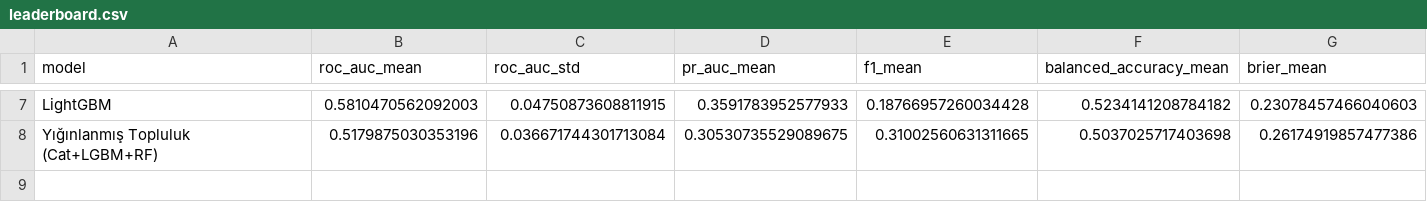
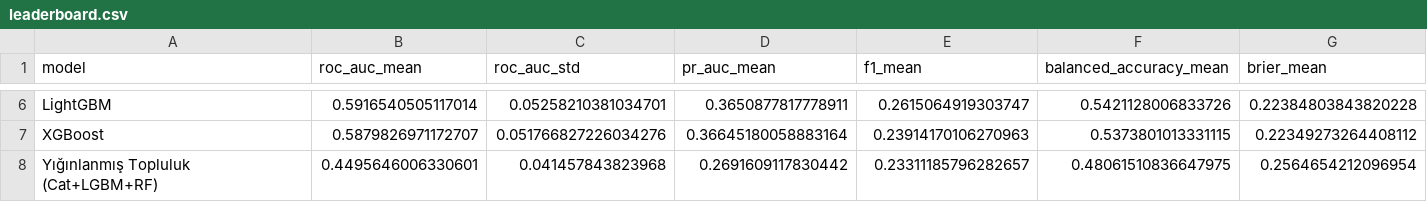
Before and after one commit to Femrei/QuakeMindDev, a CSV file: model_benchmarks/05_risk_skoru/local_run/results/leaderboard.csv, drawn as a sheet; only a part is shown, gaps mark what is left out; addresses are those after the commit; rows hold the shown columns only; the diff covers the shown part only; the diff names each change by its address in the sheet, - before the commit and + after, or states it on an @@ line.

```diff
--- a/model_benchmarks/05_risk_skoru/local_run/results/leaderboard.csv
+++ b/model_benchmarks/05_risk_skoru/local_run/results/leaderboard.csv
-B6 (roc_auc_mean): 0.5810470562092003
+B6 (roc_auc_mean): 0.5916540505117014
-C6 (roc_auc_std): 0.04750873608811915
+C6 (roc_auc_std): 0.05258210381034701
-D6 (pr_auc_mean): 0.3591783952577933
+D6 (pr_auc_mean): 0.3650877817778911
-E6 (f1_mean): 0.18766957260034428
+E6 (f1_mean): 0.2615064919303747
-F6 (balanced_accuracy_mean): 0.5234141208784182
+F6 (balanced_accuracy_mean): 0.5421128006833726
-G6 (brier_mean): 0.23078457466040603
+G6 (brier_mean): 0.22384803843820228
+row 7: XGBoost | 0.5879826971172707 | 0.051766827226034276 | 0.36645180058883164 | 0.23914170106270963 | 0.5373801013331115 | 0.22349273264408112
-B8 (roc_auc_mean): 0.5179875030353196
+B8 (roc_auc_mean): 0.4495646006330601
-C8 (roc_auc_std): 0.036671744301713084
+C8 (roc_auc_std): 0.041457843823968
-D8 (pr_auc_mean): 0.30530735529089675
+D8 (pr_auc_mean): 0.2691609117830442
-E8 (f1_mean): 0.31002560631311665
+E8 (f1_mean): 0.23311185796282657
-F8 (balanced_accuracy_mean): 0.5037025717403698
+F8 (balanced_accuracy_mean): 0.48061510836647975
-G8 (brier_mean): 0.26174919857477386
+G8 (brier_mean): 0.2564654212096954
```
Also changed, not shown: 1 added row, 2 removed rows and 28 edited cells elsewhere in this file, model_benchmarks/05_risk_skoru/local_run/catboost_info/learn_error.tsv, model_benchmarks/05_risk_skoru/local_run/catboost_info/time_left.tsv, 53 other files.
